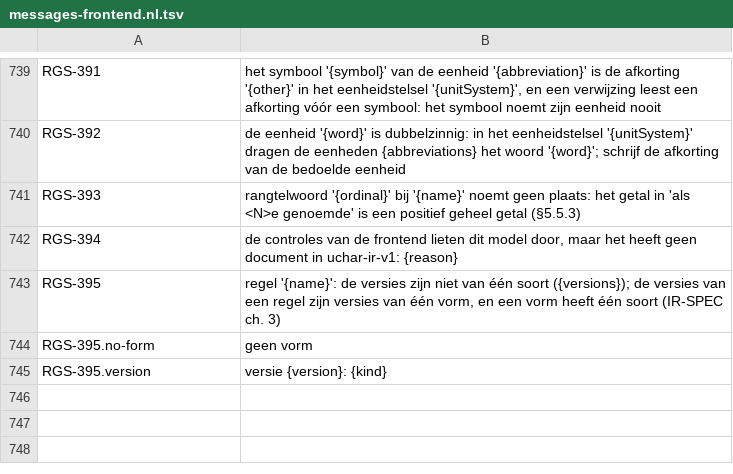
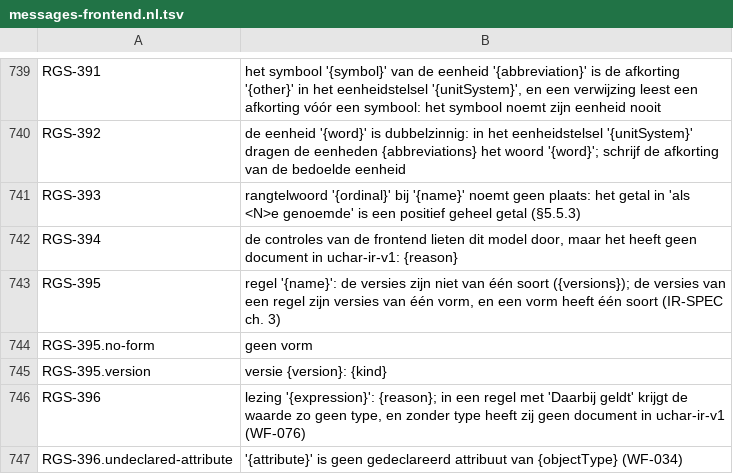
Before and after one commit to uchar-dev/uchar, a TSV file: frontends/regelspraak/src/main/resources/dev/uchar/regelspraak/message/messages-frontend.nl.tsv, drawn as a sheet; only a part is shown, gaps mark what is left out.

Commit message:
frontend: een lezing zonder type onder 'Daarbij geldt'
Een regel met een 'Daarbij geldt'-deel schrijft zijn waarde onder een
Let, en een Let draagt het type van zijn lichaam (WF-076). Een eigen
lezing van een niet-gedeclareerd attribuut, of een naam die nergens
naar oplost (een marker), heeft geen type; daarmee had de Let er geen,
en de emitter weigerde het model (RGS-394, regel 0). Buiten een Let
blijft zo'n lezing van de verifier en de marker op de wire. Daaronder
weigert de resolver de lezing nu op haar plaats (RGS-396, nieuw), met
voor het attribuut de zin van WF-034.

De getuige van de RGS-394-vang las precies zo'n attribuut; hij leest nu
een kenmerk als waarde in een variabele, een vorm die de vang nog
bereikt.

```diff
--- a/frontends/regelspraak/src/main/resources/dev/uchar/regelspraak/message/messages-frontend.nl.tsv
+++ b/frontends/regelspraak/src/main/resources/dev/uchar/regelspraak/message/messages-frontend.nl.tsv
@@ -745 +745,3 @@ RGS-395.no-form	geen vorm
 RGS-395.version	versie {version}: {kind}
+RGS-396	lezing '{expression}': {reason}; in een regel met 'Daarbij geldt' krijgt de waarde zo geen type, en zonder type heeft zij geen document in uchar-ir-v1 (WF-076)
+RGS-396.undeclared-attribute	'{attribute}' is geen gedeclareerd attribuut van {objectType} (WF-034)
```
Also changed, not shown: frontends/regelspraak/src/main/resources/dev/uchar/regelspraak/diagnostic-codes.tsv, frontends/regelspraak/src/main/resources/dev/uchar/regelspraak/message/messages-frontend.en.tsv, 5 other files.
